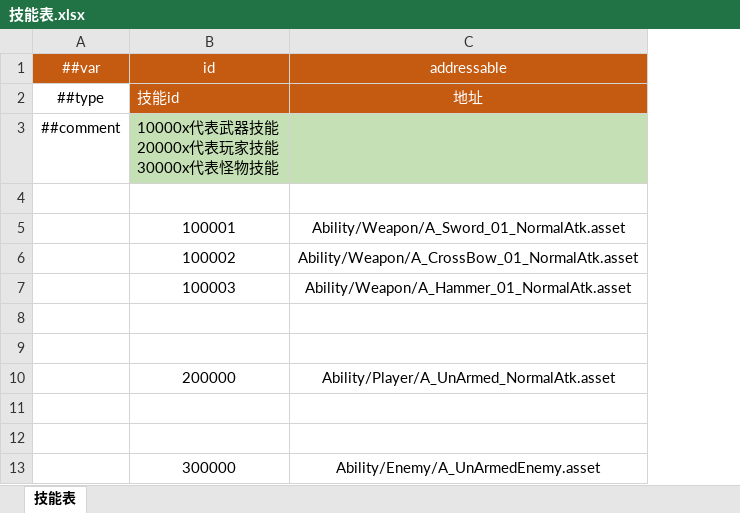
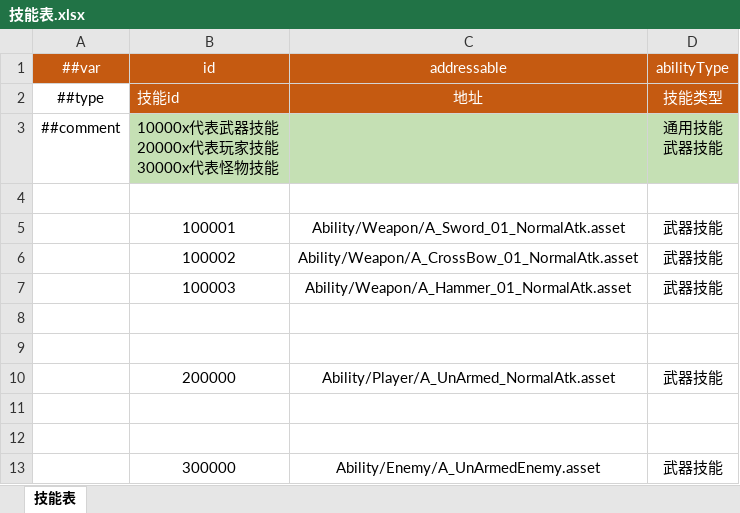
Before and after one commit to raitoygami/ProjectTinyRpg, an Excel workbook: Luban/DataTables/Datas/Ability/技能表.xlsx, sheet 技能表, drawn as a sheet; values as stored, in another font and other column widths than the file's, no borders; ↵ is a line break in a cell; the diff names each change by its address in the sheet, - before the commit and + after, or states it on an @@ line.

```diff
--- a/Luban/DataTables/Datas/Ability/技能表.xlsx (sheet 技能表)
+++ b/Luban/DataTables/Datas/Ability/技能表.xlsx (sheet 技能表)
+column D (abilityType), rows 2-13: 技能类型 | 通用技能 ↵ 武器技能 |  | 武器技能 | 武器技能 | 武器技能 |  |  | 武器技能 |  |  | 武器技能
```
Also changed, not shown: Luban/DataTables/Datas/Item/道具系统表.xlsx, 48 other files.
